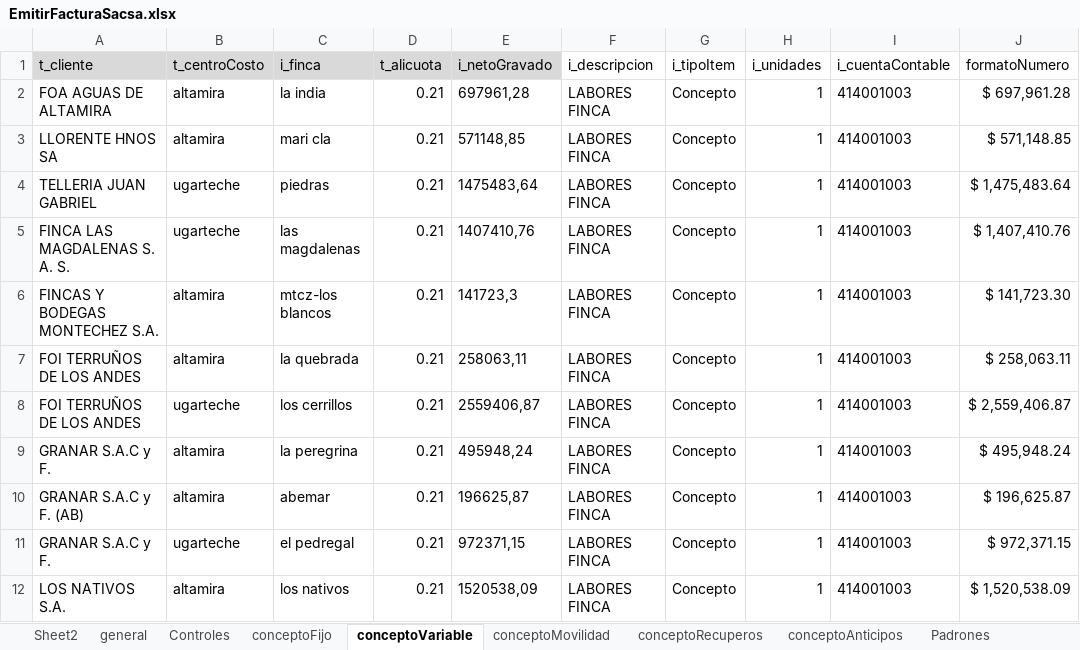
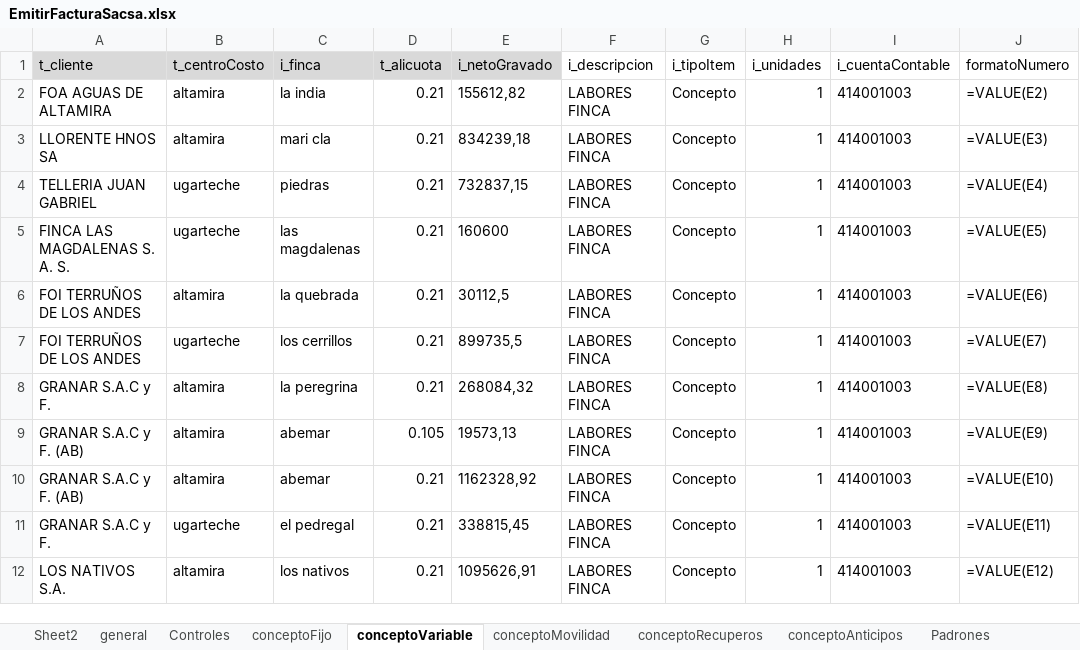
Before and after one commit to paalanis/albor, an Excel workbook: DataTables/FACTURACION/EmitirFacturaSacsa.xlsx, sheet conceptoVariable, drawn as a sheet; values as stored, in another font and other column widths than the file's, no borders; formulas without a stored value are shown as written; removed rows and columns are numbered as before the commit, all else as after; the diff names each change by its address in the sheet, - before the commit and + after, or states it on an @@ line.

```diff
--- a/DataTables/FACTURACION/EmitirFacturaSacsa.xlsx (sheet conceptoVariable)
+++ b/DataTables/FACTURACION/EmitirFacturaSacsa.xlsx (sheet conceptoVariable)
-E2 (i_netoGravado): 697961,28
+E2 (i_netoGravado): 155612,82
-J2 (formatoNumero): $ 697,961.28
+J2 (formatoNumero): =VALUE(E2)
-E3 (i_netoGravado): 571148,85
+E3 (i_netoGravado): 834239,18
-J3 (formatoNumero): $ 571,148.85
+J3 (formatoNumero): =VALUE(E3)
-E4 (i_netoGravado): 1475483,64
+E4 (i_netoGravado): 732837,15
-J4 (formatoNumero): $ 1,475,483.64
+J4 (formatoNumero): =VALUE(E4)
-E5 (i_netoGravado): 1407410,76
+E5 (i_netoGravado): 160600
-J5 (formatoNumero): $ 1,407,410.76
+J5 (formatoNumero): =VALUE(E5)
-row 6: FINCAS Y BODEGAS MONTECHEZ S.A. | altamira | mtcz-los blancos | 0.21 | 141723,3 | LABORES FINCA | Concepto | 1 | 414001003 | $ 141,723.30
-E6 (i_netoGravado): 258063,11
+E6 (i_netoGravado): 30112,5
-J6 (formatoNumero): $ 258,063.11
+J6 (formatoNumero): =VALUE(E6)
-E7 (i_netoGravado): 2559406,87
+E7 (i_netoGravado): 899735,5
-J7 (formatoNumero): $ 2,559,406.87
+J7 (formatoNumero): =VALUE(E7)
-E8 (i_netoGravado): 495948,24
+E8 (i_netoGravado): 268084,32
-J8 (formatoNumero): $ 495,948.24
+J8 (formatoNumero): =VALUE(E8)
+row 9: GRANAR S.A.C y F. (AB) | altamira | abemar | 0.105 | 19573,13 | LABORES FINCA | Concepto | 1 | 414001003 | =VALUE(E9)
-E10 (i_netoGravado): 196625,87
+E10 (i_netoGravado): 1162328,92
-J10 (formatoNumero): $ 196,625.87
+J10 (formatoNumero): =VALUE(E10)
-E11 (i_netoGravado): 972371,15
+E11 (i_netoGravado): 338815,45
-J11 (formatoNumero): $ 972,371.15
+J11 (formatoNumero): =VALUE(E11)
-E12 (i_netoGravado): 1520538,09
+E12 (i_netoGravado): 1095626,91
-J12 (formatoNumero): $ 1,520,538.09
+J12 (formatoNumero): =VALUE(E12)
```
Also changed, not shown: sheet general, sheet Controles, sheet conceptoFijo, sheet conceptoRecuperos, sheet conceptoMovilidad, sheet conceptoAnticipos, DataTables/FACTURACION/EmitirAnticipoSacsa.xlsx, DataTables/FACTURACION/EmitirFacturaFoa.xlsx, 4 other files.
